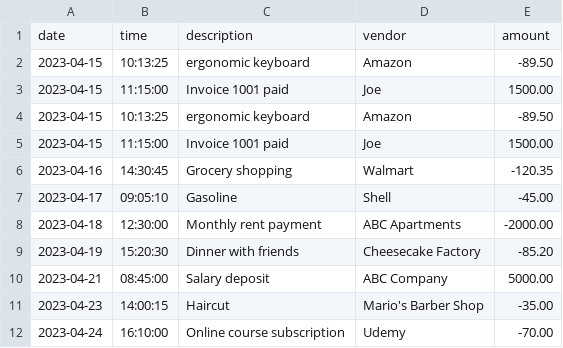
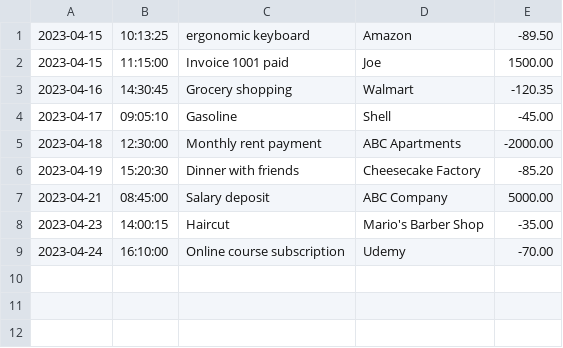
Before and after one commit to joonvent/Capstone1, a CSV file: transaction.csv, drawn as a sheet.

```diff
--- a/transaction.csv
+++ b/transaction.csv
@@ -1,4 +1 @@
-date|time|description|vendor|amount
-2023-04-15|10:13:25|ergonomic keyboard|Amazon|-89.50
-2023-04-15|11:15:00|Invoice 1001 paid|Joe|1500.00
 2023-04-15|10:13:25|ergonomic keyboard|Amazon|-89.50
```
Also changed, not shown: 2 other files.
